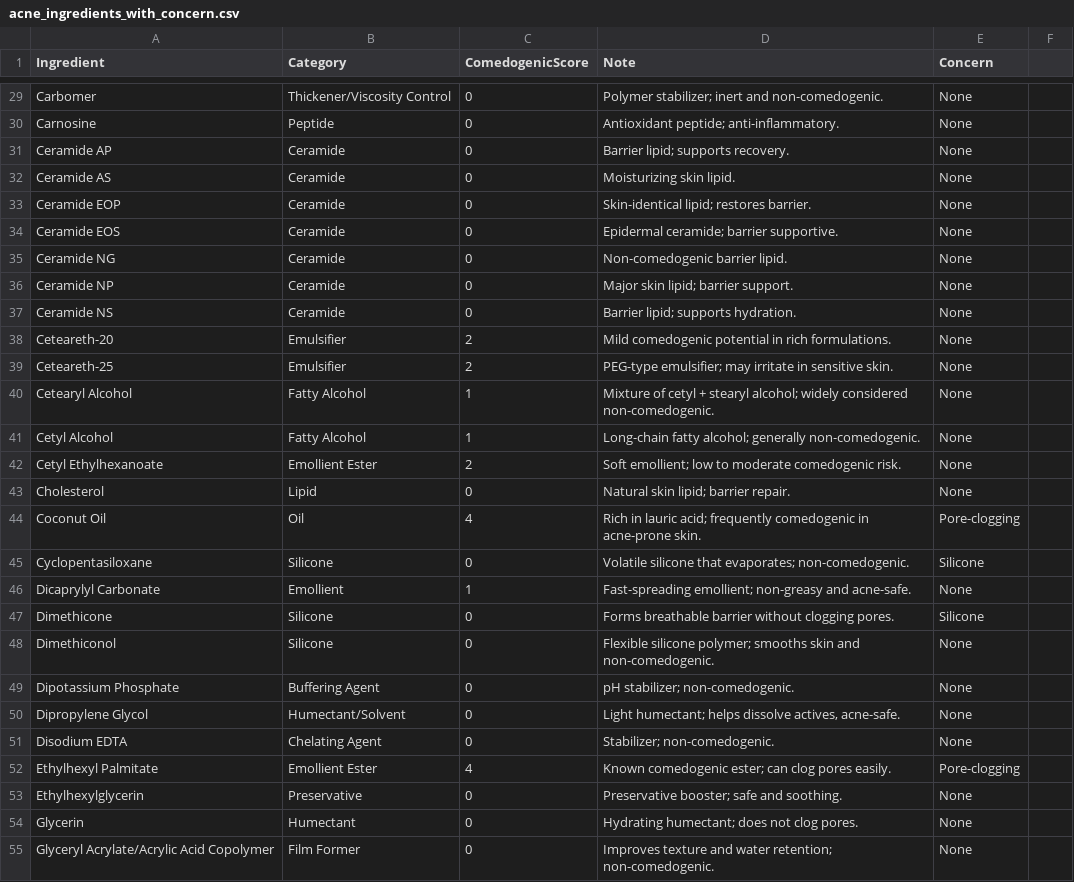
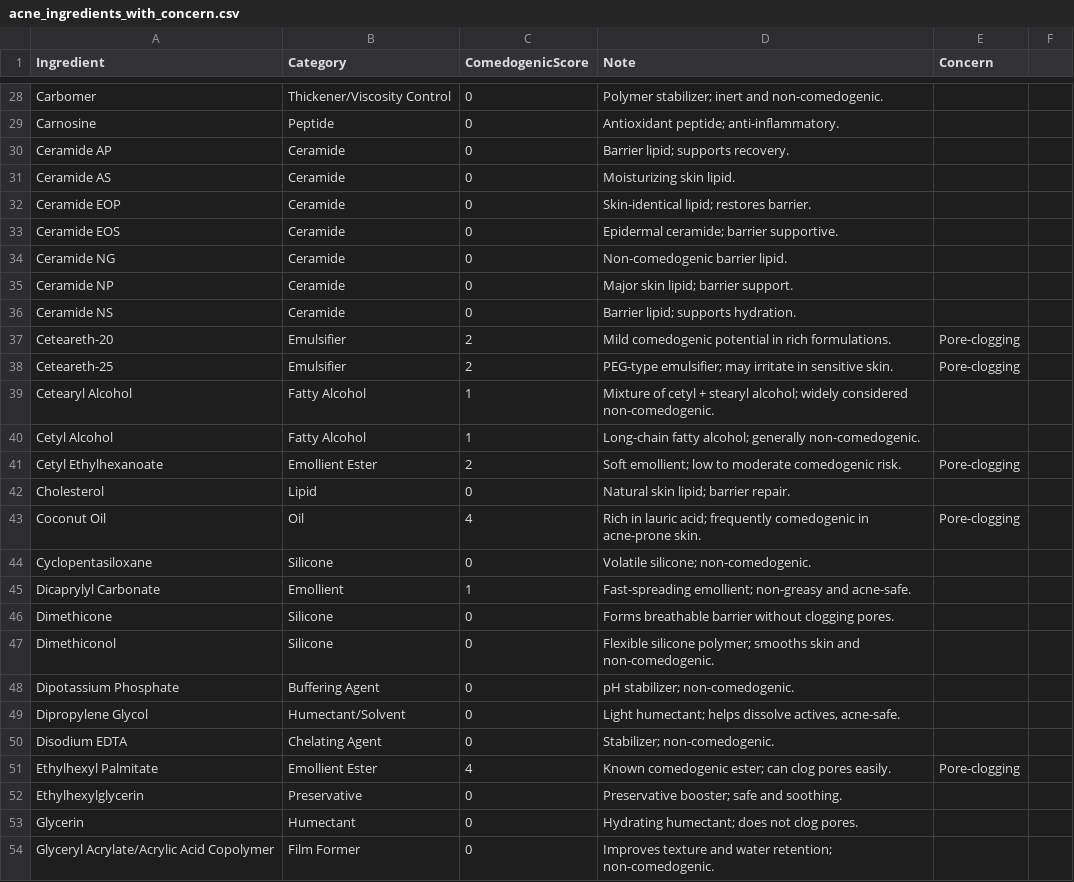
Before and after one commit to kciel99/sinu-acne-backend, a CSV file: acne_ingredients_with_concern.csv, drawn as a sheet; only a part is shown, gaps mark what is left out; addresses are those after the commit; the diff covers the shown part only; the diff names each change by its address in the sheet, - before the commit and + after, or states it on an @@ line.

```diff
--- a/acne_ingredients_with_concern.csv
+++ b/acne_ingredients_with_concern.csv
-E28:E36 (Concern): None
+E28:E36 (Concern): (empty)
-E37:E38 (Concern): None
+E37:E38 (Concern): Pore-clogging
-E39:E40 (Concern): None
+E39:E40 (Concern): (empty)
-E41 (Concern): None
+E41 (Concern): Pore-clogging
-E42 (Concern): None
+E42 (Concern): (empty)
-D44 (Note): Volatile silicone that evaporates; non-comedogenic.
+D44 (Note): Volatile silicone; non-comedogenic.
-E44 (Concern): Silicone
+E44 (Concern): (empty)
-E45 (Concern): None
+E45 (Concern): (empty)
-E46 (Concern): Silicone
+E46 (Concern): (empty)
-E47:E50 (Concern): None
+E47:E50 (Concern): (empty)
-E52:E54 (Concern): None
+E52:E54 (Concern): (empty)
```
Also changed, not shown: 3 added rows, 7 removed rows and 89 edited cells elsewhere in this file.
